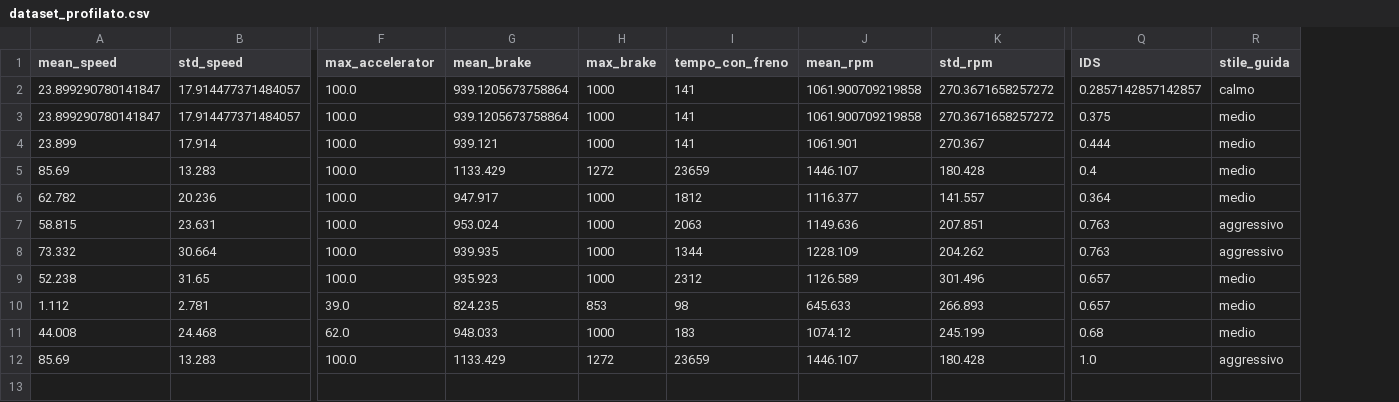
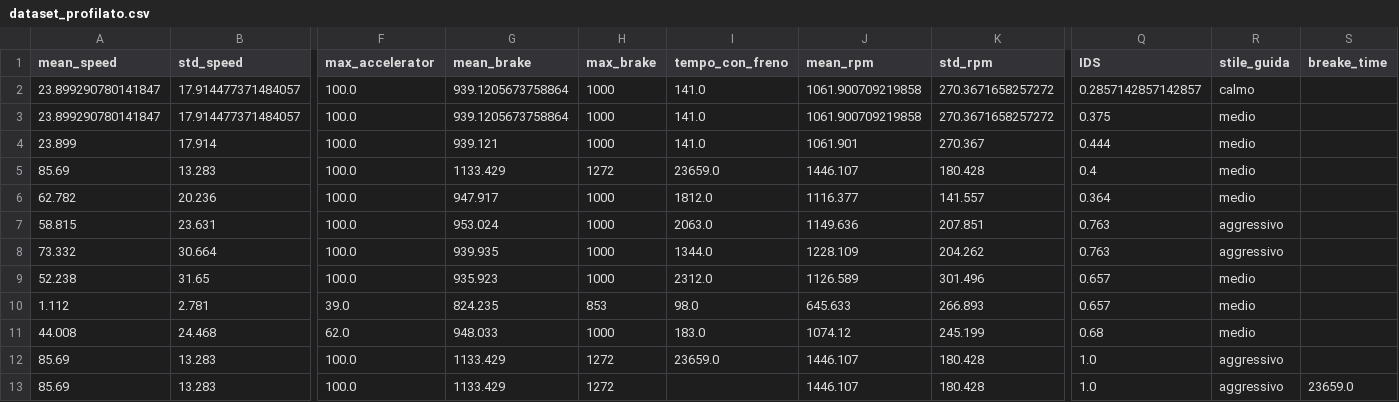
Before and after one commit to Mic-Hub-ux/eco-driving-dataset, a CSV file: dataset_finale/dataset_profilato.csv, drawn as a sheet; only a part is shown, gaps mark what is left out; rows hold the shown columns only; the diff names each change by its address in the sheet, - before the commit and + after, or states it on an @@ line.

```diff
--- a/dataset_finale/dataset_profilato.csv
+++ b/dataset_finale/dataset_profilato.csv
+column S (breake_time), empty
-I2:I4 (tempo_con_freno): 141
+I2:I4 (tempo_con_freno): 141.0
-I5 (tempo_con_freno): 23659
+I5 (tempo_con_freno): 23659.0
-I6 (tempo_con_freno): 1812
+I6 (tempo_con_freno): 1812.0
-I7 (tempo_con_freno): 2063
+I7 (tempo_con_freno): 2063.0
-I8 (tempo_con_freno): 1344
+I8 (tempo_con_freno): 1344.0
-I9 (tempo_con_freno): 2312
+I9 (tempo_con_freno): 2312.0
-I10 (tempo_con_freno): 98
+I10 (tempo_con_freno): 98.0
-I11 (tempo_con_freno): 183
+I11 (tempo_con_freno): 183.0
-I12 (tempo_con_freno): 23659
+I12 (tempo_con_freno): 23659.0
+row 13: 85.69 | 13.283 | 100.0 | 1133.429 | 1272 |  | 1446.107 | 180.428 | 1.0 | aggressivo | 23659.0
```
Also changed, not shown: 1 other file.
